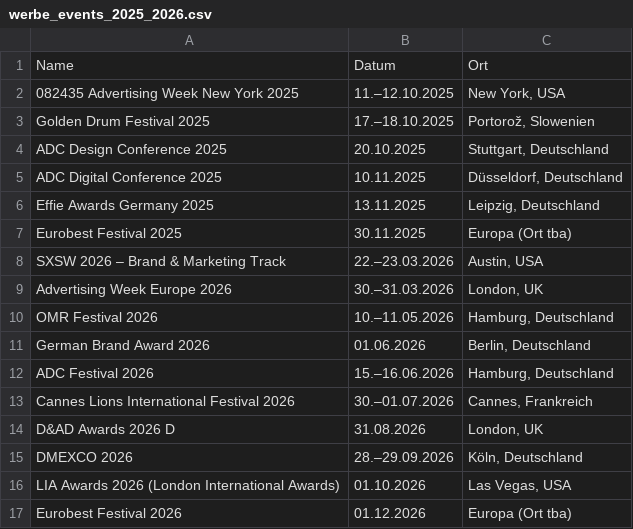
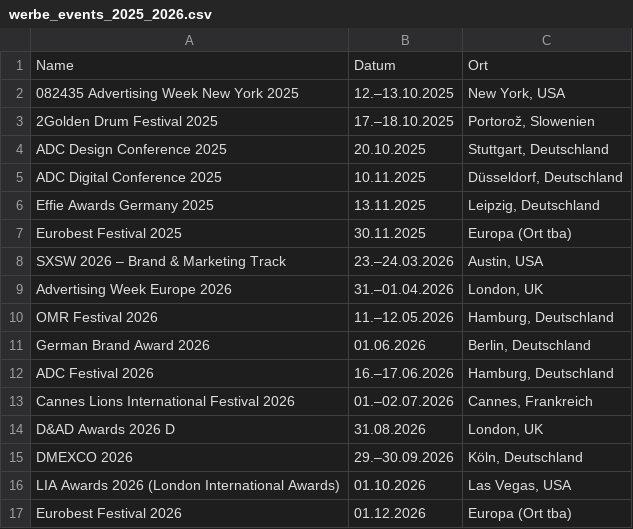
Before and after one commit to bbdo-dash/agency-dashboard, a CSV file: docs/werbe_events_2025_2026.csv, drawn as a sheet.

```diff
--- a/docs/werbe_events_2025_2026.csv
+++ b/docs/werbe_events_2025_2026.csv
@@ -1,4 +1,4 @@
 Name,Datum,Ort
-"082435 Advertising Week New York 2025","11.–12.10.2025","New York, USA"
-"Golden Drum Festival 2025","17.–18.10.2025","Portorož, Slowenien"
+"082435 Advertising Week New York 2025","12.–13.10.2025","New York, USA"
+"2Golden Drum Festival 2025","17.–18.10.2025","Portorož, Slowenien"
 "ADC Design Conference 2025","20.10.2025","Stuttgart, Deutschland"
@@ -7,10 +7,10 @@ Name,Datum,Ort
 "Eurobest Festival 2025","30.11.2025","Europa (Ort tba)"
-"SXSW 2026 – Brand & Marketing Track","22.–23.03.2026","Austin, USA"
-"Advertising Week Europe 2026","30.–31.03.2026","London, UK"
-"OMR Festival 2026","10.–11.05.2026","Hamburg, Deutschland"
+"SXSW 2026 – Brand & Marketing Track","23.–24.03.2026","Austin, USA"
+"Advertising Week Europe 2026","31.–01.04.2026","London, UK"
+"OMR Festival 2026","11.–12.05.2026","Hamburg, Deutschland"
 "German Brand Award 2026","01.06.2026","Berlin, Deutschland"
-"ADC Festival 2026","15.–16.06.2026","Hamburg, Deutschland"
-"Cannes Lions International Festival 2026","30.–01.07.2026","Cannes, Frankreich"
+"ADC Festival 2026","16.–17.06.2026","Hamburg, Deutschland"
+"Cannes Lions International Festival 2026","01.–02.07.2026","Cannes, Frankreich"
 "D&AD Awards 2026 D","31.08.2026","London, UK"
-"DMEXCO 2026","28.–29.09.2026","Köln, Deutschland"
+"DMEXCO 2026","29.–30.09.2026","Köln, Deutschland"
 "LIA Awards 2026 (London International Awards)","01.10.2026","Las Vegas, USA"
```
Also changed, not shown: 9 other files.
